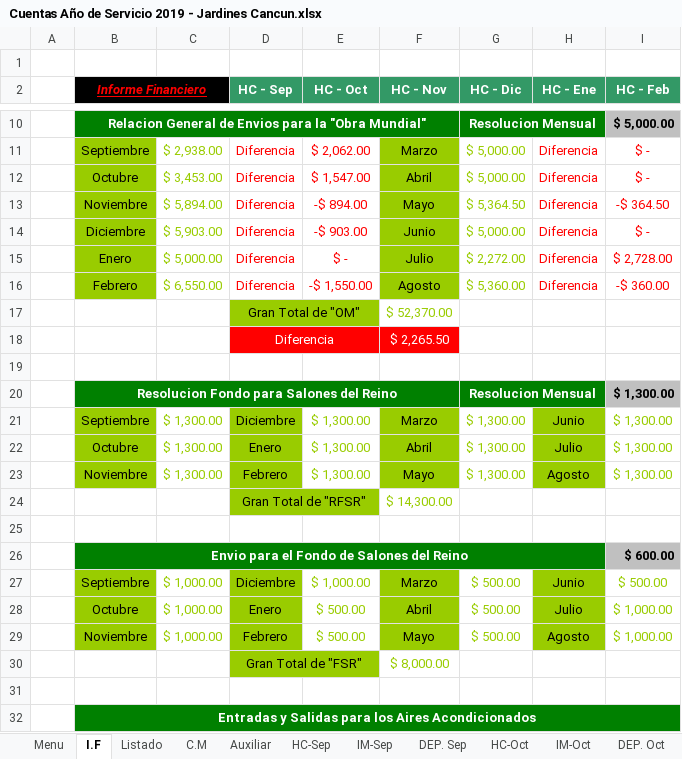
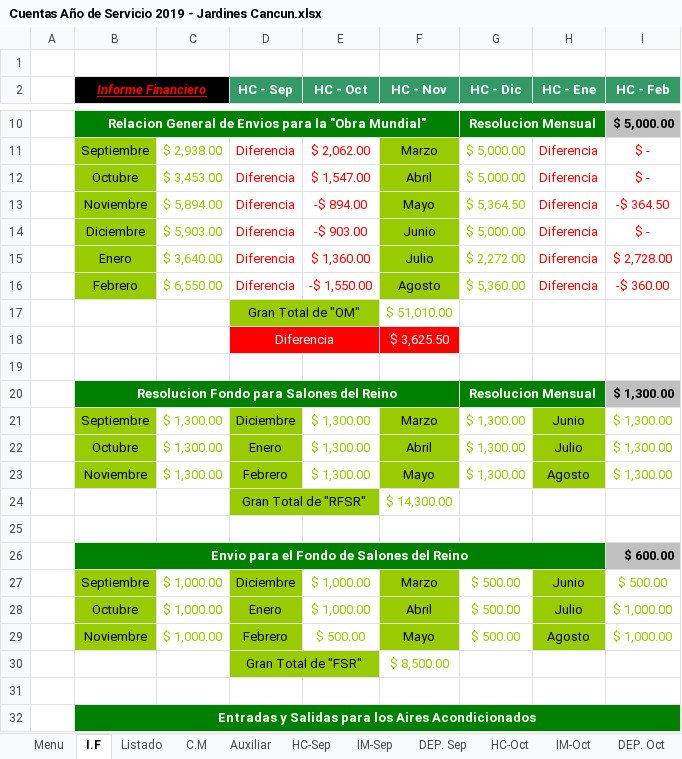
Before and after one commit to john0tough/jardines, an Excel workbook: Cuentas Año de Servicio 2019 - Jardines Cancun.xlsx, sheet I.F, drawn as a sheet; only a part is shown, gaps mark what is left out; values as stored, in another font and other column widths than the file's, no borders; the diff names each change by its address in the sheet, - before the commit and + after, or states it on an @@ line.

```diff
--- a/Cuentas Año de Servicio 2019 - Jardines Cancun.xlsx (sheet I.F)
+++ b/Cuentas Año de Servicio 2019 - Jardines Cancun.xlsx (sheet I.F)
-C15: $ 5,000.00
+C15: $ 3,640.00
-E15 (HC - Oct): $ -
+E15 (HC - Oct): $ 1,360.00
-F17 (HC - Nov): $ 52,370.00
+F17 (HC - Nov): $ 51,010.00
-F18 (HC - Nov): $ 2,265.50
+F18 (HC - Nov): $ 3,625.50
-E28 (HC - Oct): $ 500.00
+E28 (HC - Oct): $ 1,000.00
-F30 (HC - Nov): $ 8,000.00
+F30 (HC - Nov): $ 8,500.00
```
Also changed, not shown: sheet HC-Ene, sheet DEP. Ene, sheet Auxiliar, sheet Menu, sheet IM-Ene, sheet DEP. Dic, 23 more sheets, formulas that keep their value, hidden cells.
